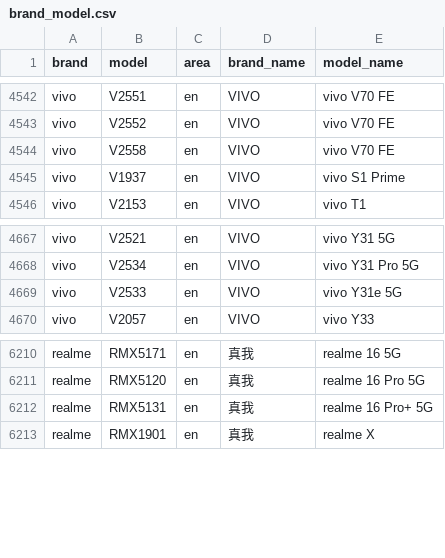
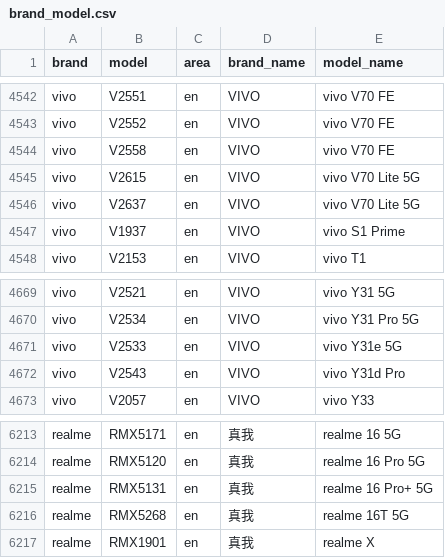
Before and after one commit to ShowMeThe/MobileModels, a CSV file: brand_model.csv, drawn as a sheet; only a part is shown, gaps mark what is left out; the diff names each change by its address in the sheet, - before the commit and + after, or states it on an @@ line.

Commit message:
Sync with MobileModels

```diff
--- a/brand_model.csv
+++ b/brand_model.csv
+row 4545: vivo | V2615 | en | VIVO | vivo V70 Lite 5G
+row 4546: vivo | V2637 | en | VIVO | vivo V70 Lite 5G
+row 4672: vivo | V2543 | en | VIVO | vivo Y31d Pro
+row 6216: realme | RMX5268 | en | 真我 | realme 16T 5G
```
Also changed, not shown: 1 other file.
